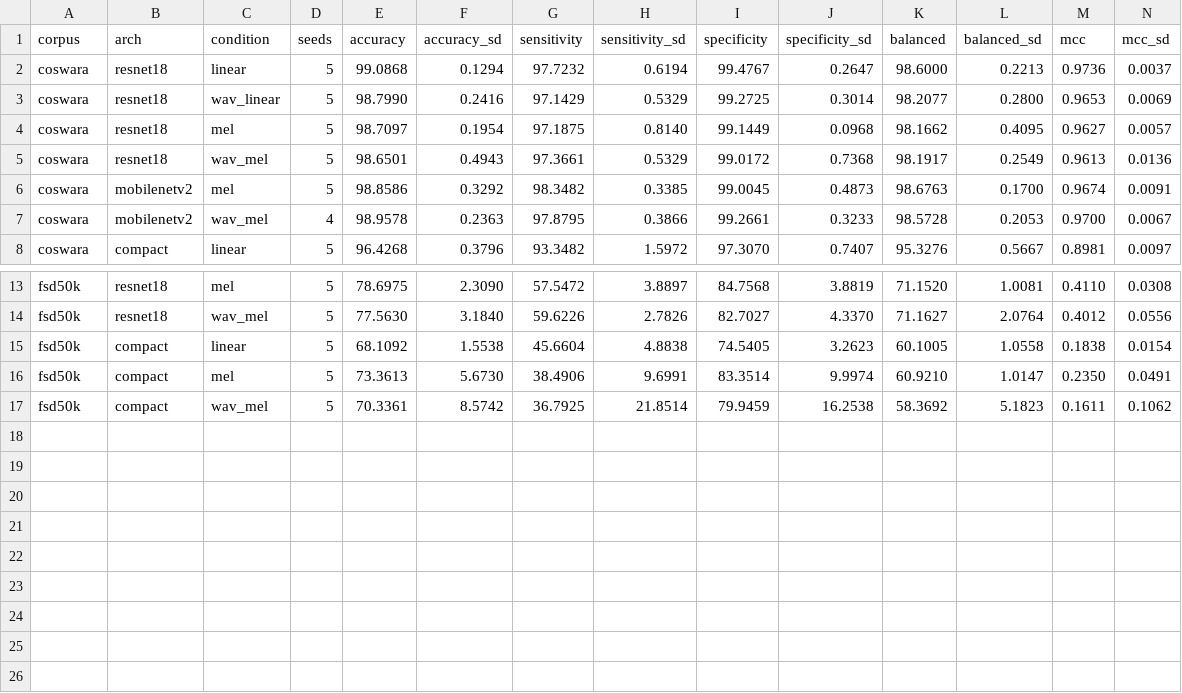
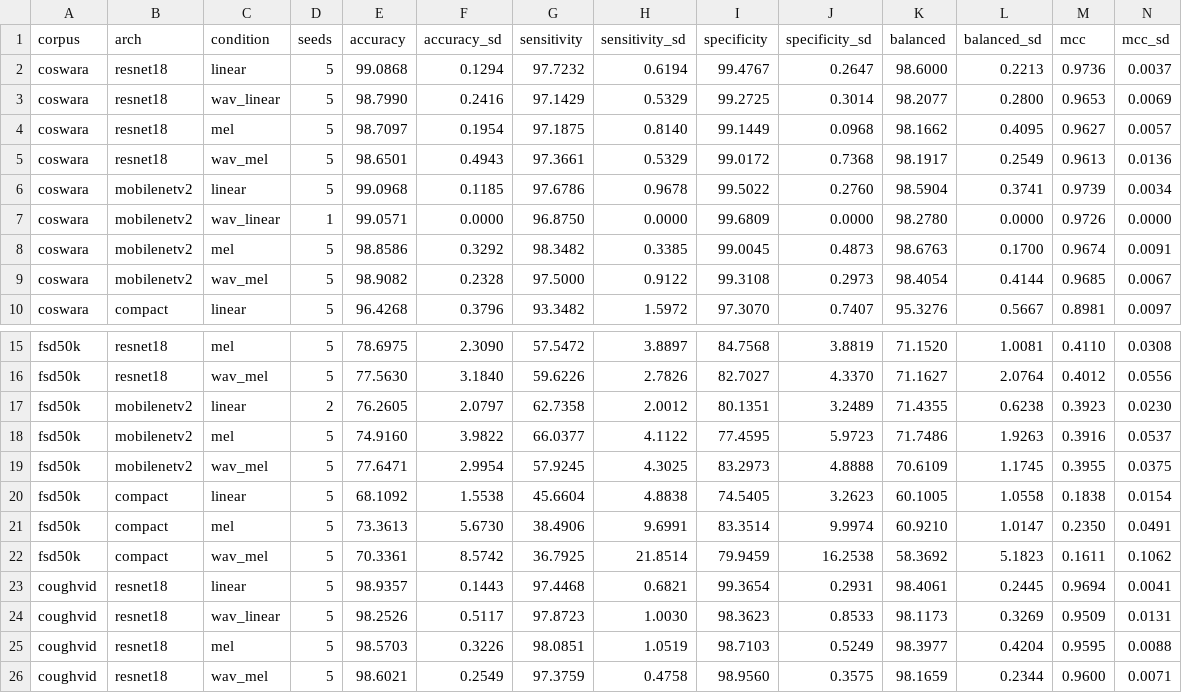
Before and after one commit to prayag-1771/Cough-D, a CSV file: results/summary.csv, drawn as a sheet; only a part is shown, gaps mark what is left out.

```diff
--- a/results/summary.csv
+++ b/results/summary.csv
@@ -5,4 +5,6 @@ coswara,resnet18,mel,5,98.7097,0.1954,97.1875,0.8140,99.1449,0.0968,98.1662,0.40
 coswara,resnet18,wav_mel,5,98.6501,0.4943,97.3661,0.5329,99.0172,0.7368,98.1917,0.2549,0.9613,0.0136
+coswara,mobilenetv2,linear,5,99.0968,0.1185,97.6786,0.9678,99.5022,0.2760,98.5904,0.3741,0.9739,0.0034
+coswara,mobilenetv2,wav_linear,1,99.0571,0.0000,96.8750,0.0000,99.6809,0.0000,98.2780,0.0000,0.9726,0.0000
 coswara,mobilenetv2,mel,5,98.8586,0.3292,98.3482,0.3385,99.0045,0.4873,98.6763,0.1700,0.9674,0.0091
-coswara,mobilenetv2,wav_mel,4,98.9578,0.2363,97.8795,0.3866,99.2661,0.3233,98.5728,0.2053,0.9700,0.0067
+coswara,mobilenetv2,wav_mel,5,98.9082,0.2328,97.5000,0.9122,99.3108,0.2973,98.4054,0.4144,0.9685,0.0067
 coswara,compact,linear,5,96.4268,0.3796,93.3482,1.5972,97.3070,0.7407,95.3276,0.5667,0.8981,0.0097
@@ -14,2 +16,5 @@ fsd50k,resnet18,mel,5,78.6975,2.3090,57.5472,3.8897,84.7568,3.8819,71.1520,1.008
 fsd50k,resnet18,wav_mel,5,77.5630,3.1840,59.6226,2.7826,82.7027,4.3370,71.1627,2.0764,0.4012,0.0556
+fsd50k,mobilenetv2,linear,2,76.2605,2.0797,62.7358,2.0012,80.1351,3.2489,71.4355,0.6238,0.3923,0.0230
+fsd50k,mobilenetv2,mel,5,74.9160,3.9822,66.0377,4.1122,77.4595,5.9723,71.7486,1.9263,0.3916,0.0537
+fsd50k,mobilenetv2,wav_mel,5,77.6471,2.9954,57.9245,4.3025,83.2973,4.8888,70.6109,1.1745,0.3955,0.0375
 fsd50k,compact,linear,5,68.1092,1.5538,45.6604,4.8838,74.5405,3.2623,60.1005,1.0558,0.1838,0.0154
@@ -17 +22,5 @@ fsd50k,compact,mel,5,73.3613,5.6730,38.4906,9.6991,83.3514,9.9974,60.9210,1.0147
 fsd50k,compact,wav_mel,5,70.3361,8.5742,36.7925,21.8514,79.9459,16.2538,58.3692,5.1823,0.1611,0.1062
+coughvid,resnet18,linear,5,98.9357,0.1443,97.4468,0.6821,99.3654,0.2931,98.4061,0.2445,0.9694,0.0041
+coughvid,resnet18,wav_linear,5,98.2526,0.5117,97.8723,1.0030,98.3623,0.8533,98.1173,0.3269,0.9509,0.0131
+coughvid,resnet18,mel,5,98.5703,0.3226,98.0851,1.0519,98.7103,0.5249,98.3977,0.4204,0.9595,0.0088
+coughvid,resnet18,wav_mel,5,98.6021,0.2549,97.3759,0.4758,98.9560,0.3575,98.1659,0.2344,0.9600,0.0071
```
Also changed, not shown: results/per_seed.csv, 51 other files.
